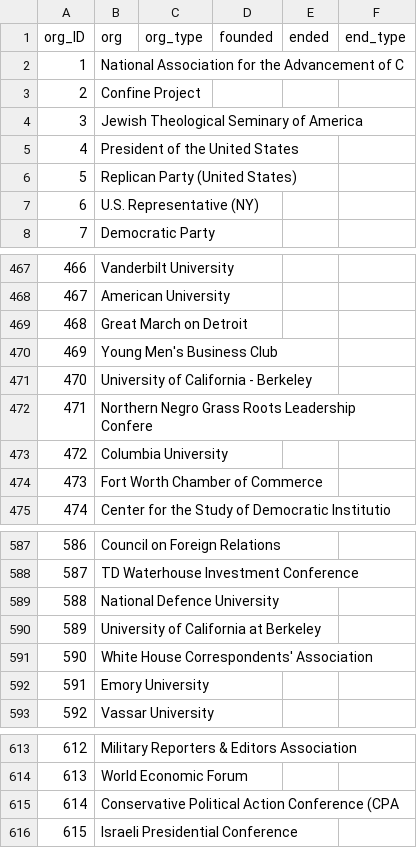
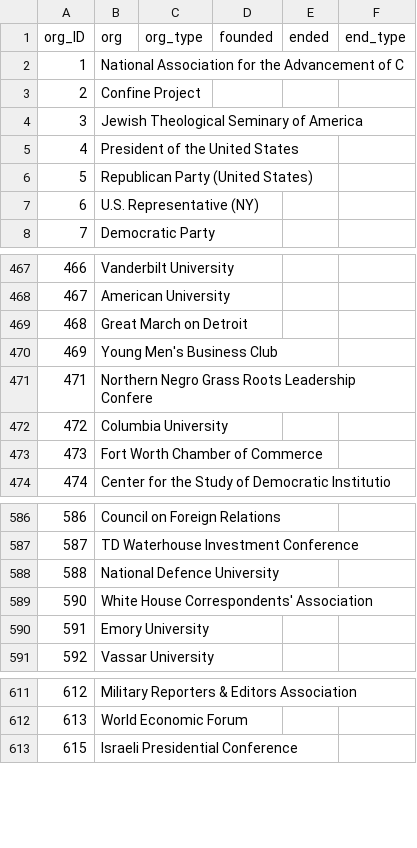
Before and after one commit to gabrielcfyk/unprofitable-info, a CSV file: data/OUI_organizations.csv, drawn as a sheet; only a part is shown, gaps mark what is left out.

Commit message:
cleaning data
cleaning data, fixed triggers

```diff
--- a/data/OUI_organizations.csv
+++ b/data/OUI_organizations.csv
@@ -5,3 +5,3 @@
 4;"President of the United States";"";"";"";""
-5;"Replican Party (United States)";"";"";"";""
+5;"Republican Party (United States)";"";"";"";""
 6;"U.S. Representative (NY)";"";"";"";""
@@ -470,3 +470,2 @@
 469;"Young Men's Business Club";"";"";"";""
-470;"University of California - Berkeley";"";"";"";""
 471;"Northern Negro Grass Roots Leadership Confere";"";"";"";""
@@ -589,3 +588,2 @@
 588;"National Defence University";"";"";"";""
-589;"University of California at Berkeley";"";"";"";""
 590;"White House Correspondents' Association";"";"";"";""
@@ -614,3 +612,2 @@
 613;"World Economic Forum";"";"";"";""
-614;"Conservative Political Action Conference (CPA";"";"";"";""
 615;"Israeli Presidential Conference";"";"";"";""
```
Also changed, not shown: data/OUI_affiliations.csv, data/OUI_people.csv, 2 other files.
